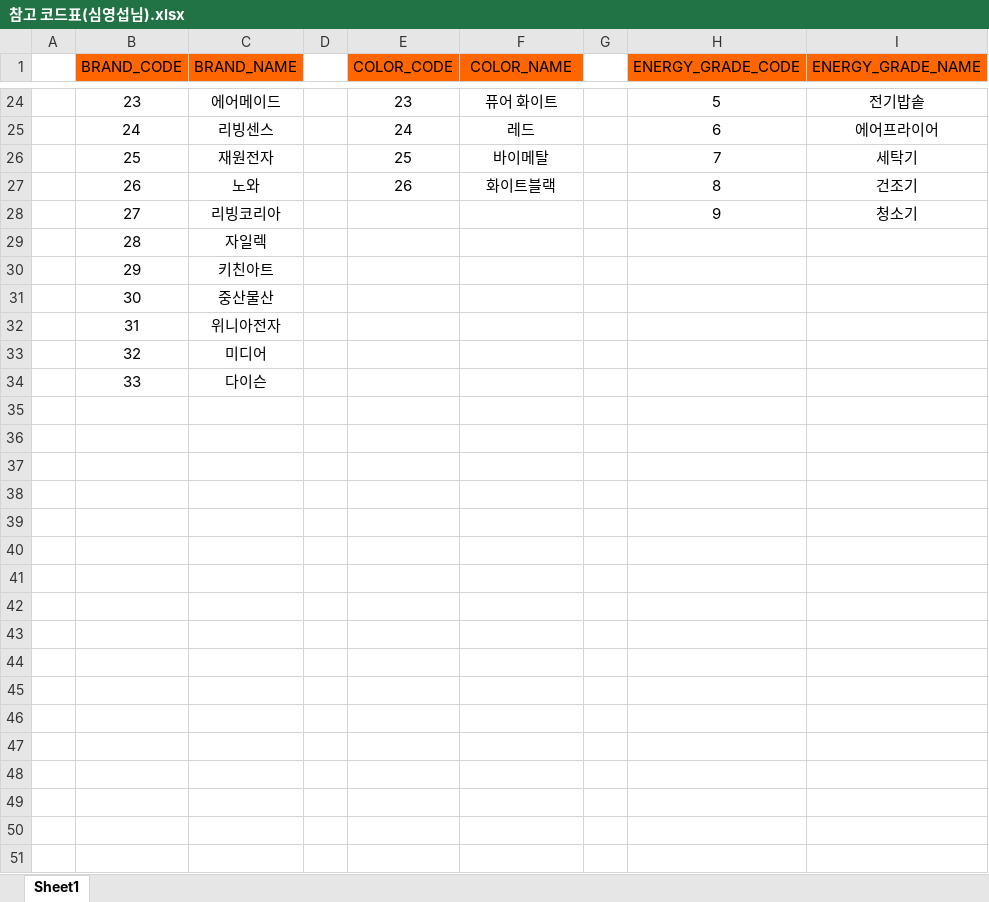
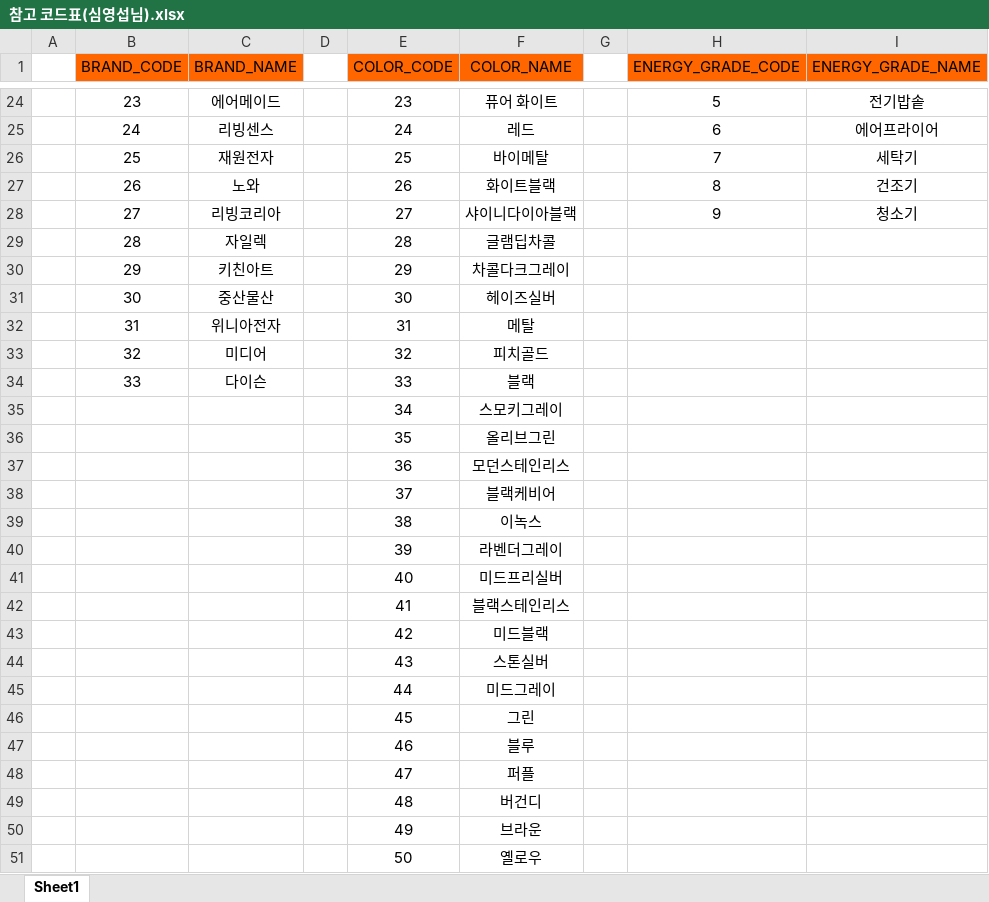
Before and after one commit to noel7752-gmail-com/-ERP-System, an Excel workbook: 공지/샘플데이터 수정 예시안/참고 코드표(심영섭님).xlsx, sheet Sheet1, drawn as a sheet; only a part is shown, gaps mark what is left out; values as stored, in another font and other column widths than the file's, no borders; the diff names each change by its address in the sheet, - before the commit and + after, or states it on an @@ line.

Commit message:
Update 참고 코드표(심영섭님).xlsx

```diff
--- a/공지/샘플데이터 수정 예시안/참고 코드표(심영섭님).xlsx (sheet Sheet1)
+++ b/공지/샘플데이터 수정 예시안/참고 코드표(심영섭님).xlsx (sheet Sheet1)
-E28 (COLOR_CODE): (empty)
+E28 (COLOR_CODE): 27
-F28 (COLOR_NAME): (empty)
+F28 (COLOR_NAME): 샤이니다이아블랙
-E29 (COLOR_CODE): (empty)
+E29 (COLOR_CODE): 28
-F29 (COLOR_NAME): (empty)
+F29 (COLOR_NAME): 글램딥차콜
-E30 (COLOR_CODE): (empty)
+E30 (COLOR_CODE): 29
-F30 (COLOR_NAME): (empty)
+F30 (COLOR_NAME): 차콜다크그레이
-E31 (COLOR_CODE): (empty)
+E31 (COLOR_CODE): 30
-F31 (COLOR_NAME): (empty)
+F31 (COLOR_NAME): 헤이즈실버
-E32 (COLOR_CODE): (empty)
+E32 (COLOR_CODE): 31
-F32 (COLOR_NAME): (empty)
+F32 (COLOR_NAME): 메탈
-E33 (COLOR_CODE): (empty)
+E33 (COLOR_CODE): 32
-F33 (COLOR_NAME): (empty)
+F33 (COLOR_NAME): 피치골드
-E34 (COLOR_CODE): (empty)
+E34 (COLOR_CODE): 33
-F34 (COLOR_NAME): (empty)
+F34 (COLOR_NAME): 블랙
+row 35:  |  |  |  | 34 | 스모키그레이
+row 36:  |  |  |  | 35 | 올리브그린
+row 37:  |  |  |  | 36 | 모던스테인리스
+row 38:  |  |  |  | 37 | 블랙케비어
+row 39:  |  |  |  | 38 | 이녹스
+row 40:  |  |  |  | 39 | 라벤더그레이
+row 41:  |  |  |  | 40 | 미드프리실버
+row 42:  |  |  |  | 41 | 블랙스테인리스
+row 43:  |  |  |  | 42 | 미드블랙
+row 44:  |  |  |  | 43 | 스톤실버
+row 45:  |  |  |  | 44 | 미드그레이
+row 46:  |  |  |  | 45 | 그린
+row 47:  |  |  |  | 46 | 블루
+row 48:  |  |  |  | 47 | 퍼플
+row 49:  |  |  |  | 48 | 버건디
+row 50:  |  |  |  | 49 | 브라운
+row 51:  |  |  |  | 50 | 옐로우
```
